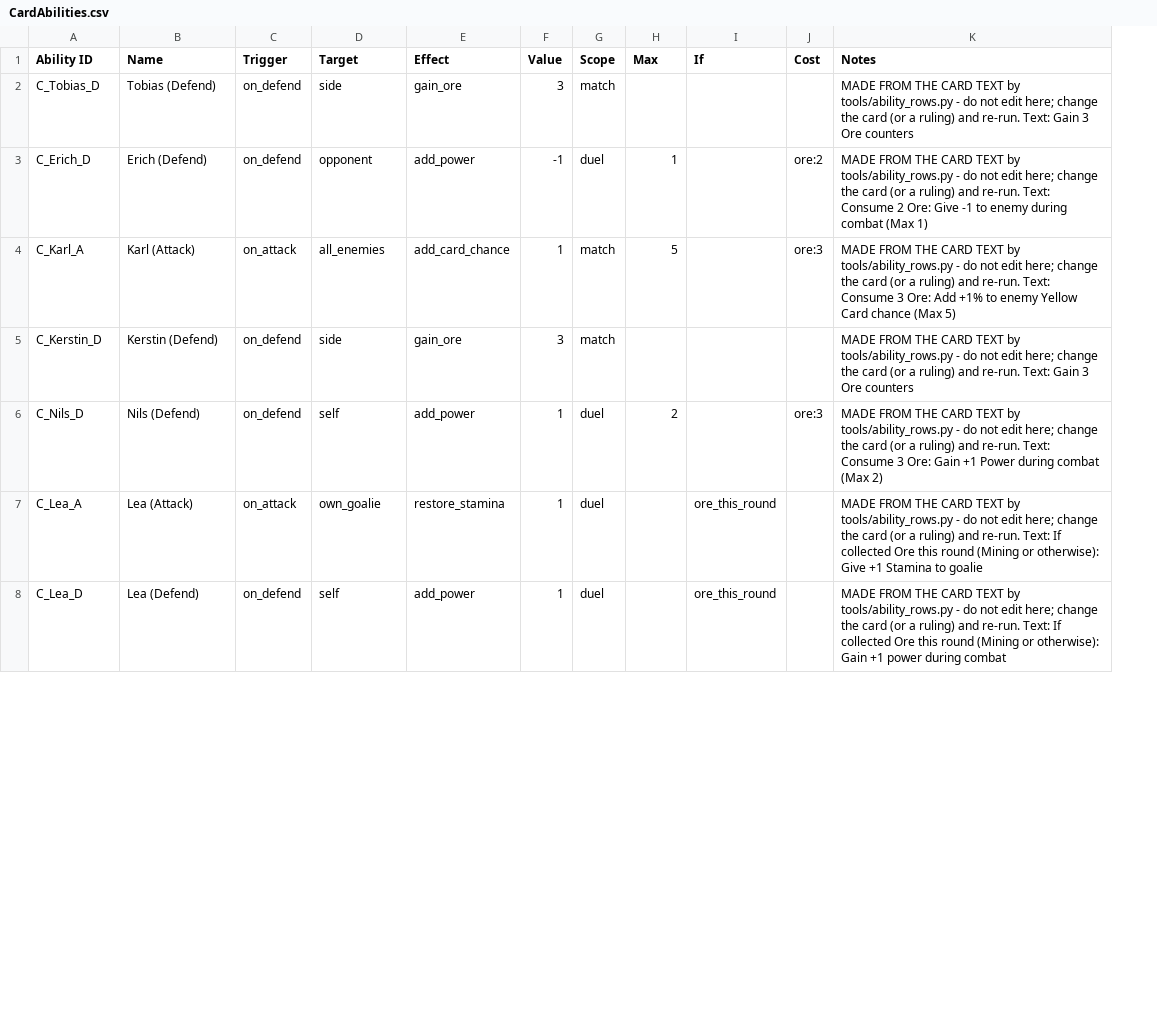
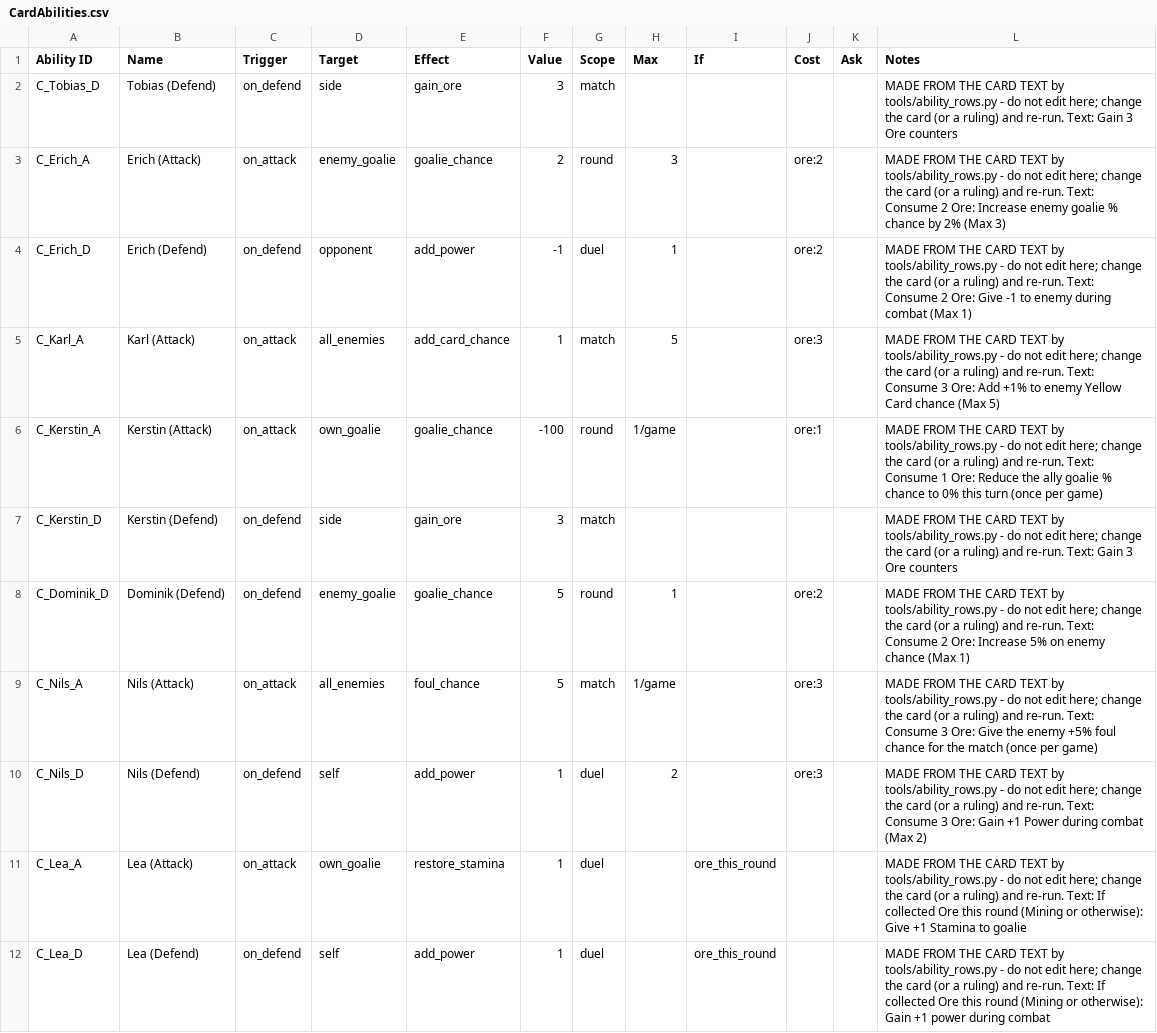
Before and after one commit to SchwartzAnthony/project_sb, a CSV file: data/CardAbilities.csv, drawn as a sheet; only a part is shown; addresses are those after the commit; the diff covers the shown part only; the diff names each change by its address in the sheet, - before the commit and + after, or states it on an @@ line.

```diff
--- a/data/CardAbilities.csv
+++ b/data/CardAbilities.csv
+column K (Ask), empty
+row 3: C_Erich_A | Erich (Attack) | on_attack | enemy_goalie | goalie_chance | 2 | round | 3 |  | ore:2 |  | MADE FROM THE CARD TEXT by tools/ability_rows.py - do not edit here; change the card (or a ruling) and re-run. Text: Consume 2 Ore: Increase enemy goalie % chance by 2% (Max 3)
+row 6: C_Kerstin_A | Kerstin (Attack) | on_attack | own_goalie | goalie_chance | -100 | round | 1/game |  | ore:1 |  | MADE FROM THE CARD TEXT by tools/ability_rows.py - do not edit here; change the card (or a ruling) and re-run. Text: Consume 1 Ore: Reduce the ally goalie % chance to 0% this turn (once per game)
+row 8: C_Dominik_D | Dominik (Defend) | on_defend | enemy_goalie | goalie_chance | 5 | round | 1 |  | ore:2 |  | MADE FROM THE CARD TEXT by tools/ability_rows.py - do not edit here; change the card (or a ruling) and re-run. Text: Consume 2 Ore: Increase 5% on enemy chance (Max 1)
+row 9: C_Nils_A | Nils (Attack) | on_attack | all_enemies | foul_chance | 5 | match | 1/game |  | ore:3 |  | MADE FROM THE CARD TEXT by tools/ability_rows.py - do not edit here; change the card (or a ruling) and re-run. Text: Consume 3 Ore: Give the enemy +5% foul chance for the match (once per game)
```
Also changed, not shown: 15 added rows and 12 edited cells elsewhere in this file, data/AbilityAudit.csv, data/Keywords.csv, 41 other files.
